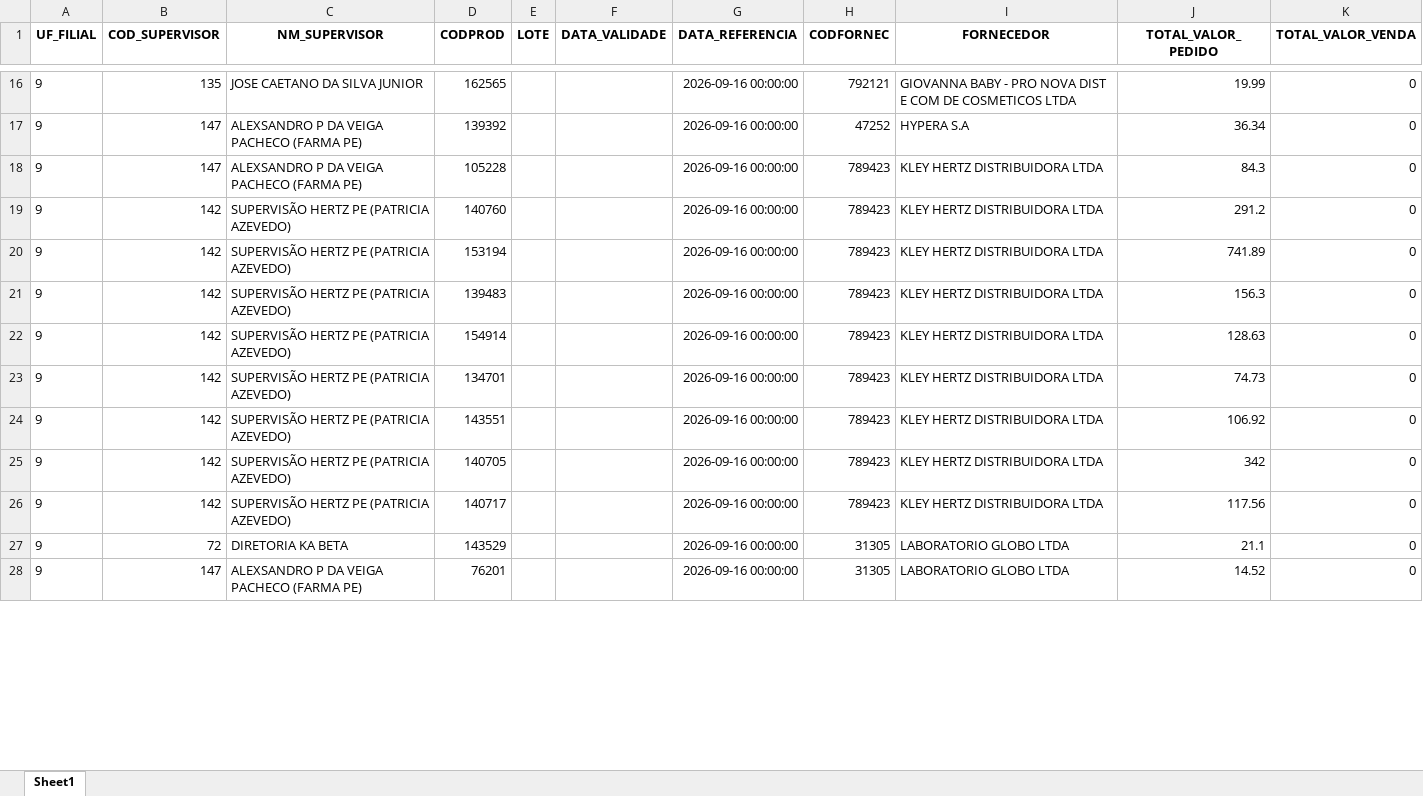
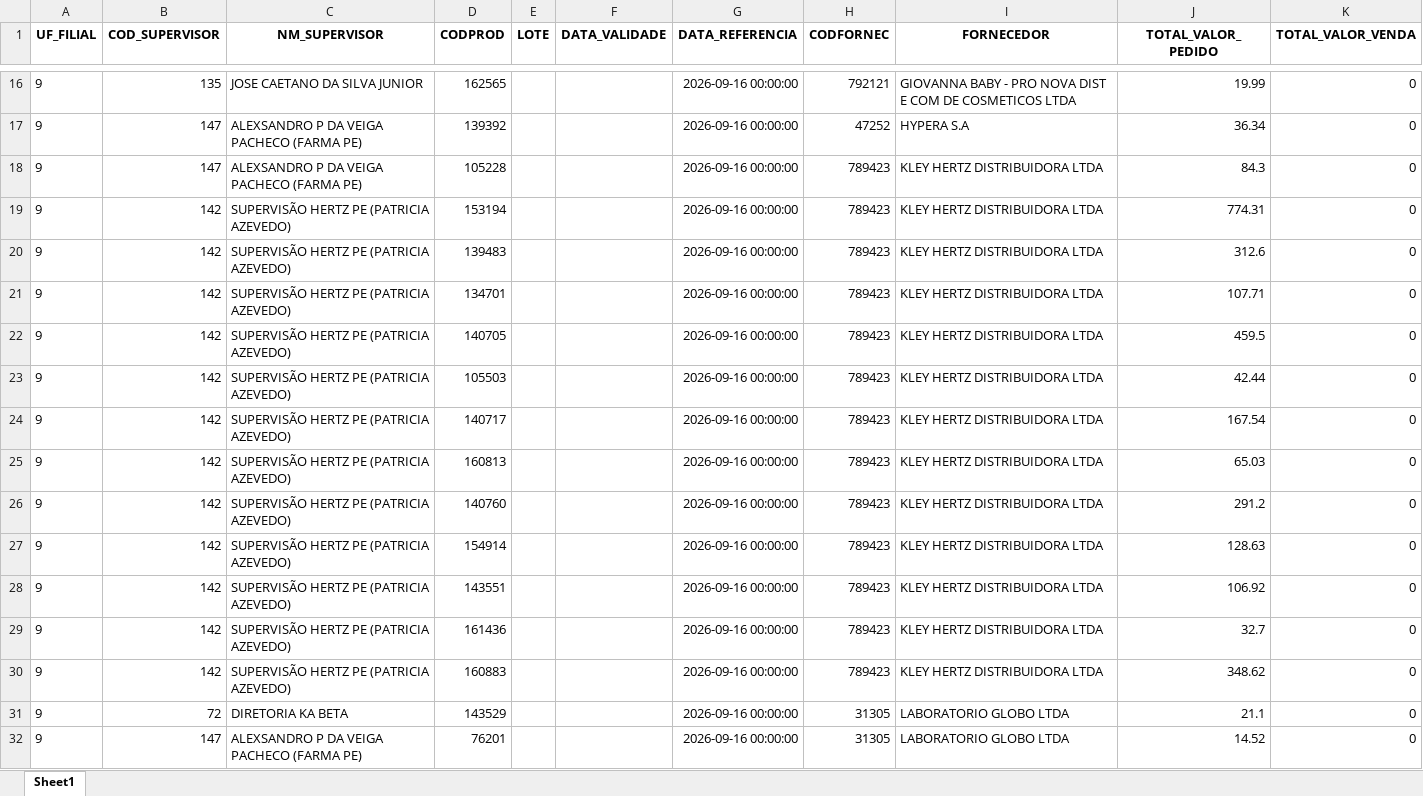
Before and after one commit to RoqueChristian/total_day, an Excel workbook: data/vadas.xlsx, sheet Sheet1, drawn as a sheet; only a part is shown, gaps mark what is left out; values as stored, in another font and other column widths than the file's, no borders; removed rows and columns are numbered as before the commit, all else as after; the diff covers the shown part only; the diff names each change by its address in the sheet, - before the commit and + after, or states it on an @@ line.

Commit message:
chore(data): batch update intraday vendas - 16:15:03

```diff
--- a/data/vadas.xlsx (sheet Sheet1)
+++ b/data/vadas.xlsx (sheet Sheet1)
+row 19: 9 | 142 | SUPERVISÃO HERTZ PE (PATRICIA AZEVEDO) | 153194 |  |  | 2026-09-16 00:00:00 | 789423 | KLEY HERTZ DISTRIBUIDORA LTDA | 774.31 | 0
+row 20: 9 | 142 | SUPERVISÃO HERTZ PE (PATRICIA AZEVEDO) | 139483 |  |  | 2026-09-16 00:00:00 | 789423 | KLEY HERTZ DISTRIBUIDORA LTDA | 312.6 | 0
+row 21: 9 | 142 | SUPERVISÃO HERTZ PE (PATRICIA AZEVEDO) | 134701 |  |  | 2026-09-16 00:00:00 | 789423 | KLEY HERTZ DISTRIBUIDORA LTDA | 107.71 | 0
+row 22: 9 | 142 | SUPERVISÃO HERTZ PE (PATRICIA AZEVEDO) | 140705 |  |  | 2026-09-16 00:00:00 | 789423 | KLEY HERTZ DISTRIBUIDORA LTDA | 459.5 | 0
+row 23: 9 | 142 | SUPERVISÃO HERTZ PE (PATRICIA AZEVEDO) | 105503 |  |  | 2026-09-16 00:00:00 | 789423 | KLEY HERTZ DISTRIBUIDORA LTDA | 42.44 | 0
+row 24: 9 | 142 | SUPERVISÃO HERTZ PE (PATRICIA AZEVEDO) | 140717 |  |  | 2026-09-16 00:00:00 | 789423 | KLEY HERTZ DISTRIBUIDORA LTDA | 167.54 | 0
+row 25: 9 | 142 | SUPERVISÃO HERTZ PE (PATRICIA AZEVEDO) | 160813 |  |  | 2026-09-16 00:00:00 | 789423 | KLEY HERTZ DISTRIBUIDORA LTDA | 65.03 | 0
-row 20: 9 | 142 | SUPERVISÃO HERTZ PE (PATRICIA AZEVEDO) | 153194 |  |  | 2026-09-16 00:00:00 | 789423 | KLEY HERTZ DISTRIBUIDORA LTDA | 741.89 | 0
-row 21: 9 | 142 | SUPERVISÃO HERTZ PE (PATRICIA AZEVEDO) | 139483 |  |  | 2026-09-16 00:00:00 | 789423 | KLEY HERTZ DISTRIBUIDORA LTDA | 156.3 | 0
-row 23: 9 | 142 | SUPERVISÃO HERTZ PE (PATRICIA AZEVEDO) | 134701 |  |  | 2026-09-16 00:00:00 | 789423 | KLEY HERTZ DISTRIBUIDORA LTDA | 74.73 | 0
-D29 (CODPROD): 140705
+D29 (CODPROD): 161436
-J29 (TOTAL_VALOR_PEDIDO): 342
+J29 (TOTAL_VALOR_PEDIDO): 32.7
-D30 (CODPROD): 140717
+D30 (CODPROD): 160883
-J30 (TOTAL_VALOR_PEDIDO): 117.56
+J30 (TOTAL_VALOR_PEDIDO): 348.62
```
Also changed, not shown: 70 added rows, 17 removed rows and 51 edited cells elsewhere in this sheet.
